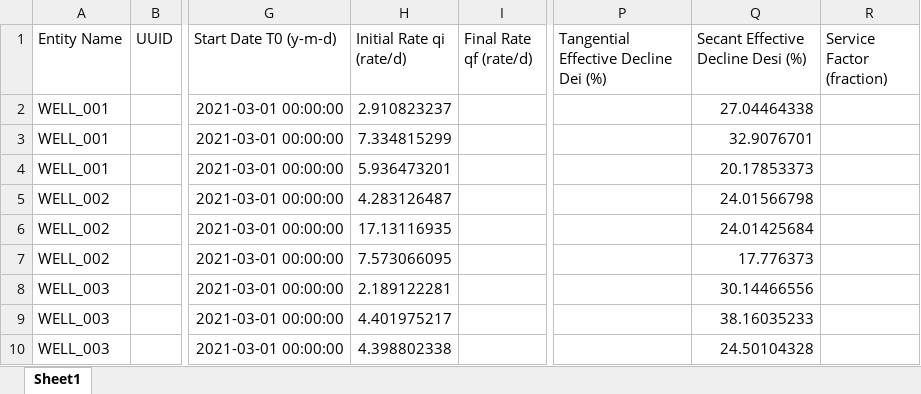
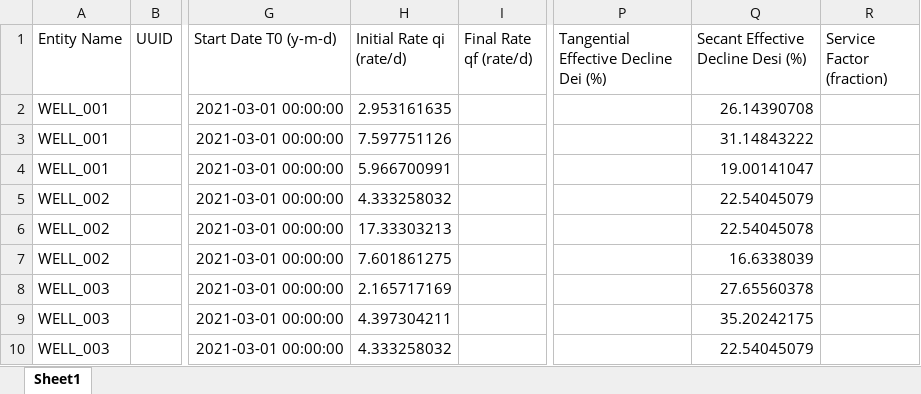
Before and after one commit to gregeasley/resaid, an Excel workbook: examples/outputs/mosaic_export.xlsx, sheet Sheet1, drawn as a sheet; only a part is shown, gaps mark what is left out; values as stored, in another font and other column widths than the file's, no borders; the diff names each change by its address in the sheet, - before the commit and + after, or states it on an @@ line.

```diff
--- a/examples/outputs/mosaic_export.xlsx (sheet Sheet1)
+++ b/examples/outputs/mosaic_export.xlsx (sheet Sheet1)
-H2 (Initial Rate qi (rate/d)): 2.910823237
+H2 (Initial Rate qi (rate/d)): 2.953161635
-Q2: 27.04464338
+Q2: 26.14390708
-H3 (Initial Rate qi (rate/d)): 7.334815299
+H3 (Initial Rate qi (rate/d)): 7.597751126
-Q3: 32.9076701
+Q3: 31.14843222
-H4 (Initial Rate qi (rate/d)): 5.936473201
+H4 (Initial Rate qi (rate/d)): 5.966700991
-Q4: 20.17853373
+Q4: 19.00141047
-H5 (Initial Rate qi (rate/d)): 4.283126487
+H5 (Initial Rate qi (rate/d)): 4.333258032
-Q5: 24.01566798
+Q5: 22.54045079
-H6 (Initial Rate qi (rate/d)): 17.13116935
+H6 (Initial Rate qi (rate/d)): 17.33303213
-Q6: 24.01425684
+Q6: 22.54045078
-H7 (Initial Rate qi (rate/d)): 7.573066095
+H7 (Initial Rate qi (rate/d)): 7.601861275
-Q7: 17.776373
+Q7: 16.6338039
-H8 (Initial Rate qi (rate/d)): 2.189122281
+H8 (Initial Rate qi (rate/d)): 2.165717169
-Q8: 30.14466556
+Q8: 27.65560378
-H9 (Initial Rate qi (rate/d)): 4.401975217
+H9 (Initial Rate qi (rate/d)): 4.397304211
-Q9: 38.16035233
+Q9: 35.20242175
-H10 (Initial Rate qi (rate/d)): 4.398802338
+H10 (Initial Rate qi (rate/d)): 4.333258032
-Q10: 24.50104328
+Q10: 22.54045079
```
Also changed, not shown: examples/outputs/ratio_mosaic_export.xlsx, 9 other files.
